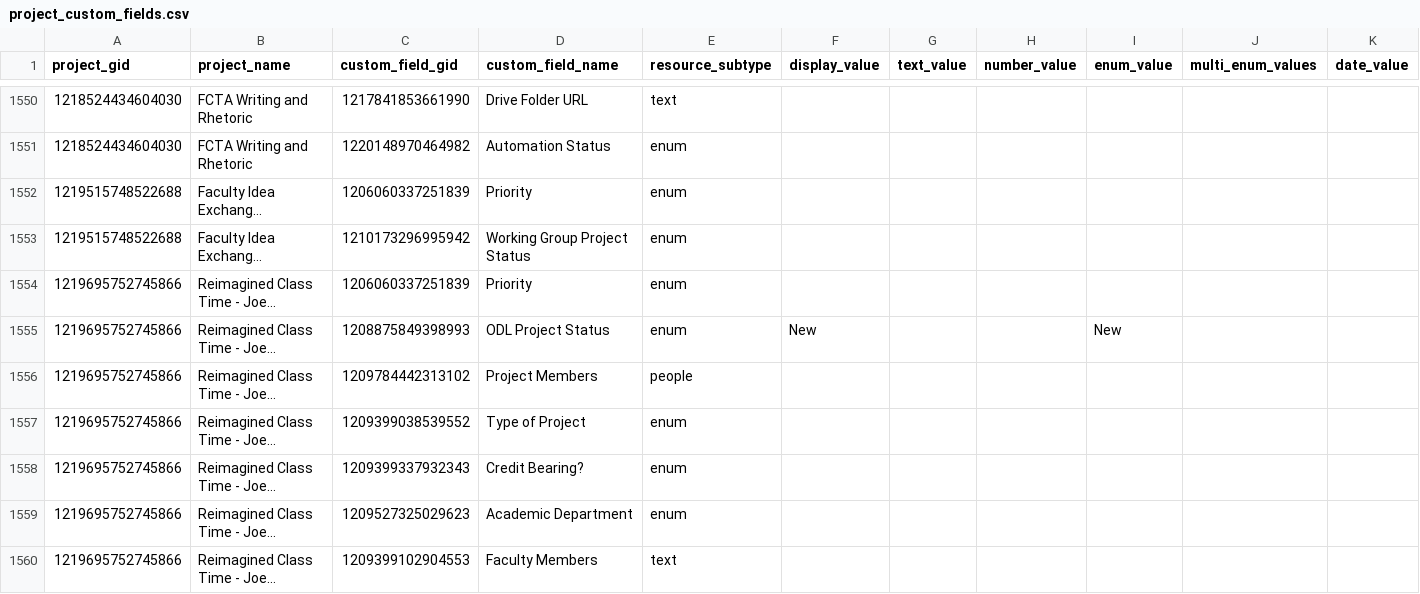
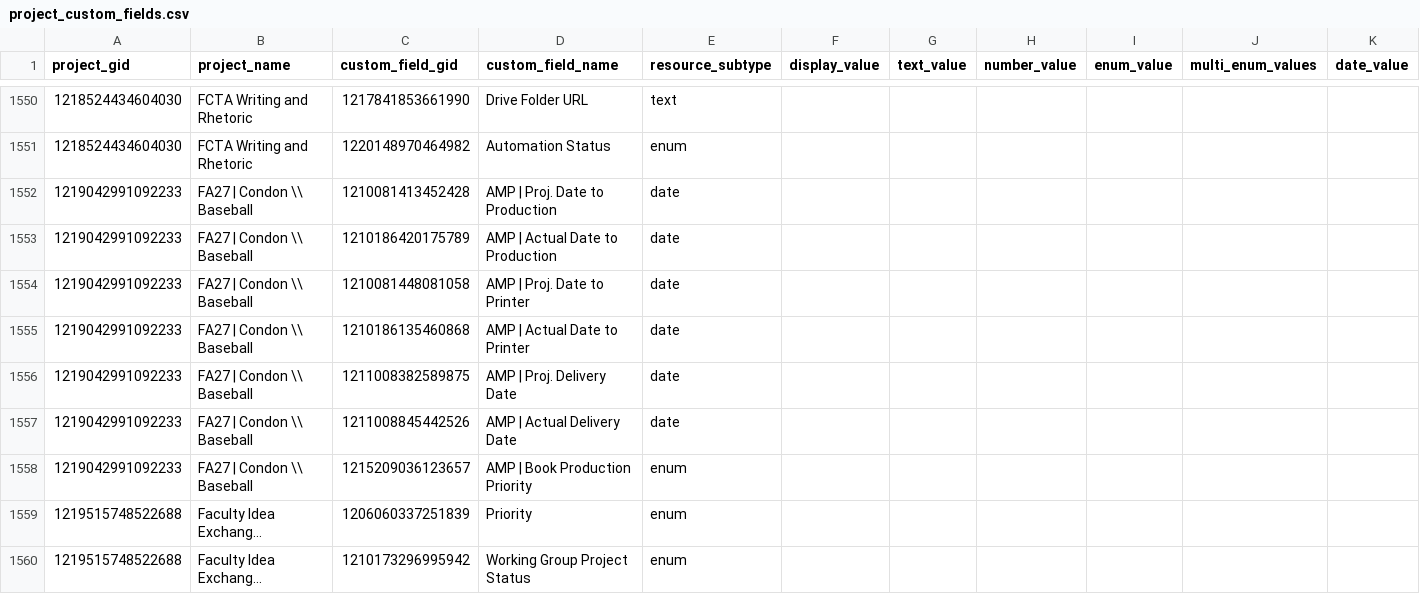
Before and after one commit to jliu234-cell/odl-estimator, a CSV file: data_all/project_custom_fields.csv, drawn as a sheet; only a part is shown, gaps mark what is left out; the shorter side is filled out with more unchanged rows; long unchanged cells end in …; rows hold the shown columns only; the diff names each change by its address in the sheet, - before the commit and + after, or states it on an @@ line.

```diff
--- a/data_all/project_custom_fields.csv
+++ b/data_all/project_custom_fields.csv
+row 1552: 1219042991092233 | FA27 | Condon \\ Baseball | 1210081413452428 | AMP | Proj. Date to Production | date
+row 1553: 1219042991092233 | FA27 | Condon \\ Baseball | 1210186420175789 | AMP | Actual Date to Production | date
+row 1554: 1219042991092233 | FA27 | Condon \\ Baseball | 1210081448081058 | AMP | Proj. Date to Printer | date
+row 1555: 1219042991092233 | FA27 | Condon \\ Baseball | 1210186135460868 | AMP | Actual Date to Printer | date
+row 1556: 1219042991092233 | FA27 | Condon \\ Baseball | 1211008382589875 | AMP | Proj. Delivery Date | date
+row 1557: 1219042991092233 | FA27 | Condon \\ Baseball | 1211008845442526 | AMP | Actual Delivery Date | date
+row 1558: 1219042991092233 | FA27 | Condon \\ Baseball | 1215209036123657 | AMP | Book Production Priority | enum
```
Also changed, not shown: data_all/phase_summary.csv, data_all/projects.csv, 10 other files.
